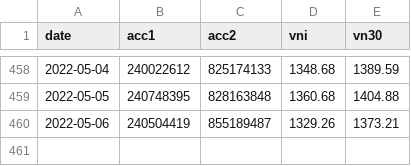
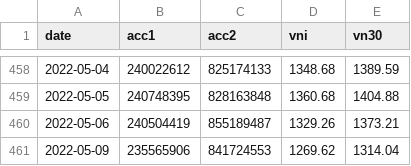
Before and after one commit to anhtuan23/stock_tracker, a CSV file: stock_data - log.csv, drawn as a sheet; only a part is shown, gaps mark what is left out.

Commit message:
update data

```diff
--- a/stock_data - log.csv
+++ b/stock_data - log.csv
@@ -460 +460,2 @@ date,acc1,acc2,vni,vn30
 2022-05-06,240504419,855189487,1329.26,1373.21
+2022-05-09,235565906,841724553,1269.62,1314.04
```
Also changed, not shown: 3 other files.
